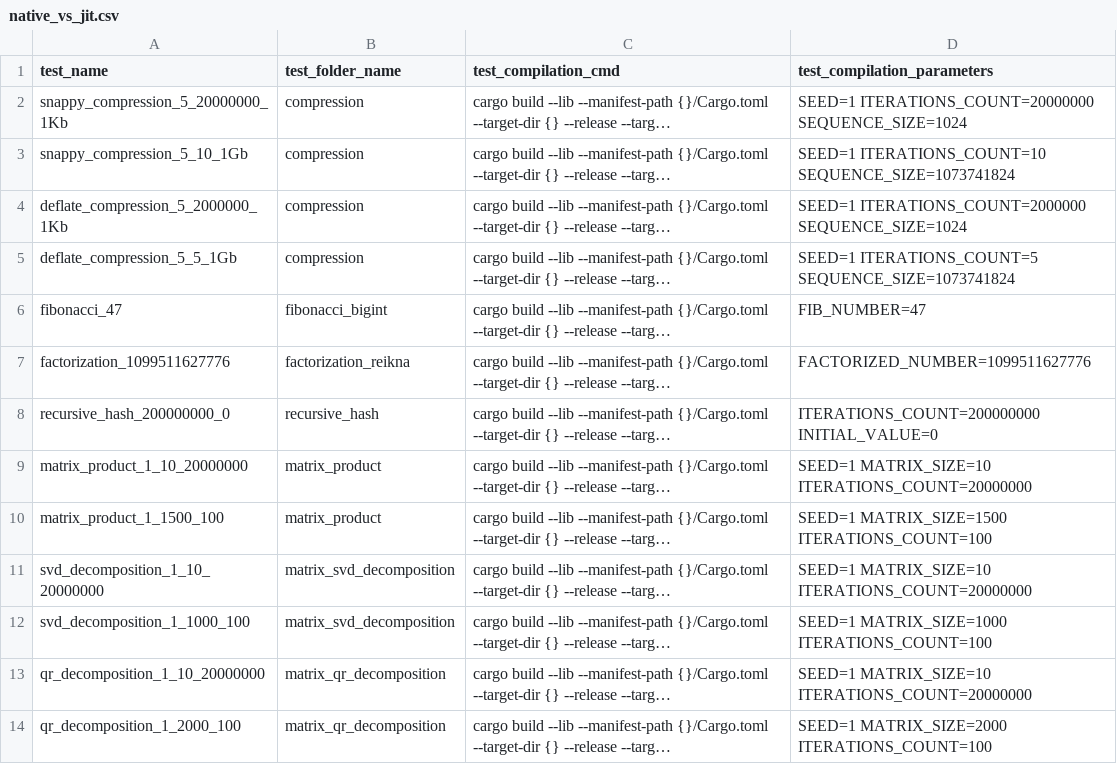
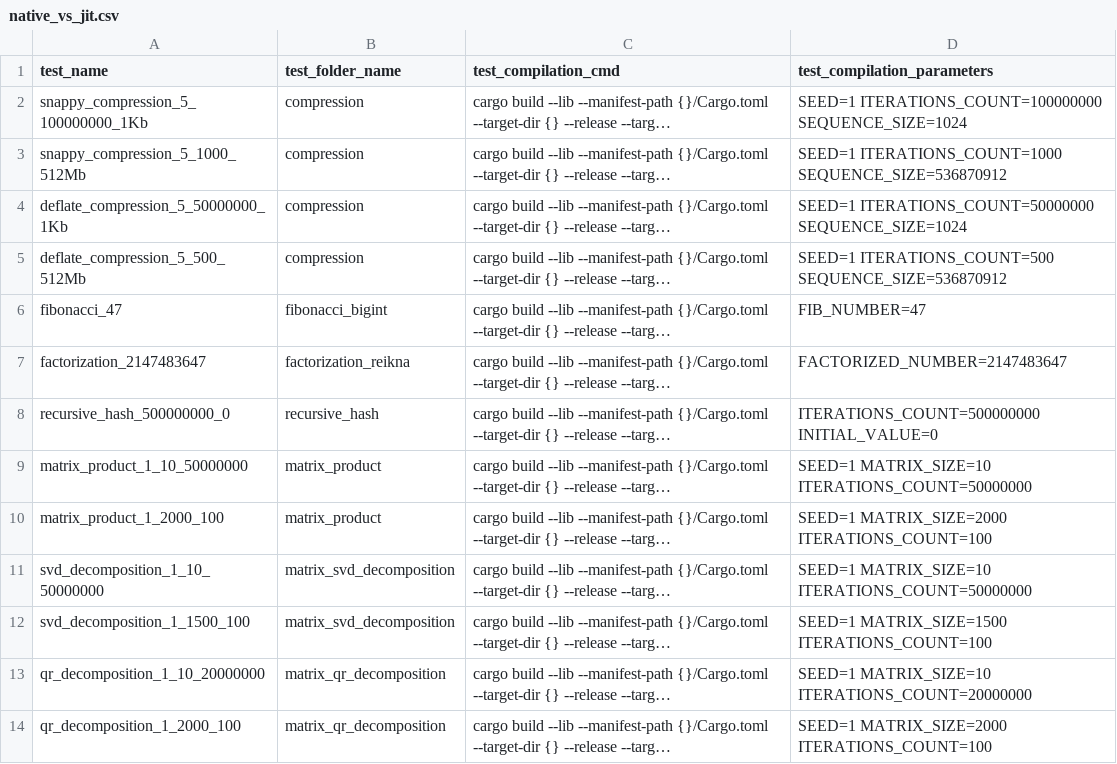
Before and after one commit to xxuejie/benchmarking-wasm-ewasm-evm, a CSV file: bench/vm/bencher/test_settings/native_vs_jit.csv, drawn as a sheet; long unchanged cells end in …; the diff names each change by its address in the sheet, - before the commit and + after, or states it on an @@ line.

```diff
--- a/bench/vm/bencher/test_settings/native_vs_jit.csv
+++ b/bench/vm/bencher/test_settings/native_vs_jit.csv
-A2 (test_name): snappy_compression_5_20000000_1Kb
+A2 (test_name): snappy_compression_5_100000000_1Kb
-D2 (test_compilation_parameters): SEED=1 ITERATIONS_COUNT=20000000 SEQUENCE_SIZE=1024
+D2 (test_compilation_parameters): SEED=1 ITERATIONS_COUNT=100000000 SEQUENCE_SIZE=1024
-A3 (test_name): snappy_compression_5_10_1Gb
+A3 (test_name): snappy_compression_5_1000_512Mb
-D3 (test_compilation_parameters): SEED=1 ITERATIONS_COUNT=10 SEQUENCE_SIZE=1073741824
+D3 (test_compilation_parameters): SEED=1 ITERATIONS_COUNT=1000 SEQUENCE_SIZE=536870912
-A4 (test_name): deflate_compression_5_2000000_1Kb
+A4 (test_name): deflate_compression_5_50000000_1Kb
-D4 (test_compilation_parameters): SEED=1 ITERATIONS_COUNT=2000000 SEQUENCE_SIZE=1024
+D4 (test_compilation_parameters): SEED=1 ITERATIONS_COUNT=50000000 SEQUENCE_SIZE=1024
-A5 (test_name): deflate_compression_5_5_1Gb
+A5 (test_name): deflate_compression_5_500_512Mb
-D5 (test_compilation_parameters): SEED=1 ITERATIONS_COUNT=5 SEQUENCE_SIZE=1073741824
+D5 (test_compilation_parameters): SEED=1 ITERATIONS_COUNT=500 SEQUENCE_SIZE=536870912
-A7 (test_name): factorization_1099511627776
+A7 (test_name): factorization_2147483647
-D7 (test_compilation_parameters): FACTORIZED_NUMBER=1099511627776
+D7 (test_compilation_parameters): FACTORIZED_NUMBER=2147483647
-A8 (test_name): recursive_hash_200000000_0
+A8 (test_name): recursive_hash_500000000_0
-D8 (test_compilation_parameters): ITERATIONS_COUNT=200000000 INITIAL_VALUE=0
+D8 (test_compilation_parameters): ITERATIONS_COUNT=500000000 INITIAL_VALUE=0
-A9 (test_name): matrix_product_1_10_20000000
+A9 (test_name): matrix_product_1_10_50000000
-D9 (test_compilation_parameters): SEED=1 MATRIX_SIZE=10 ITERATIONS_COUNT=20000000
+D9 (test_compilation_parameters): SEED=1 MATRIX_SIZE=10 ITERATIONS_COUNT=50000000
-A10 (test_name): matrix_product_1_1500_100
+A10 (test_name): matrix_product_1_2000_100
-D10 (test_compilation_parameters): SEED=1 MATRIX_SIZE=1500 ITERATIONS_COUNT=100
+D10 (test_compilation_parameters): SEED=1 MATRIX_SIZE=2000 ITERATIONS_COUNT=100
-A11 (test_name): svd_decomposition_1_10_20000000
+A11 (test_name): svd_decomposition_1_10_50000000
-D11 (test_compilation_parameters): SEED=1 MATRIX_SIZE=10 ITERATIONS_COUNT=20000000
+D11 (test_compilation_parameters): SEED=1 MATRIX_SIZE=10 ITERATIONS_COUNT=50000000
-A12 (test_name): svd_decomposition_1_1000_100
+A12 (test_name): svd_decomposition_1_1500_100
-D12 (test_compilation_parameters): SEED=1 MATRIX_SIZE=1000 ITERATIONS_COUNT=100
+D12 (test_compilation_parameters): SEED=1 MATRIX_SIZE=1500 ITERATIONS_COUNT=100
```
Also changed, not shown: 2 other files.
